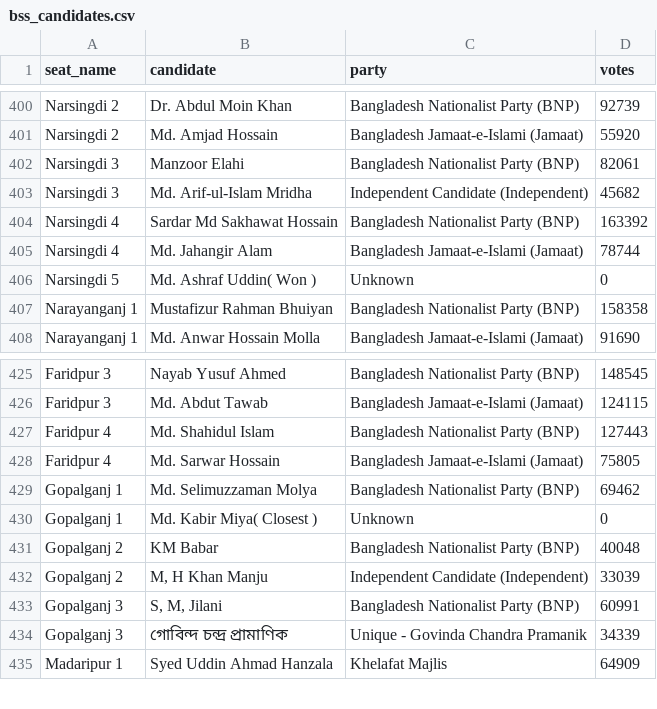
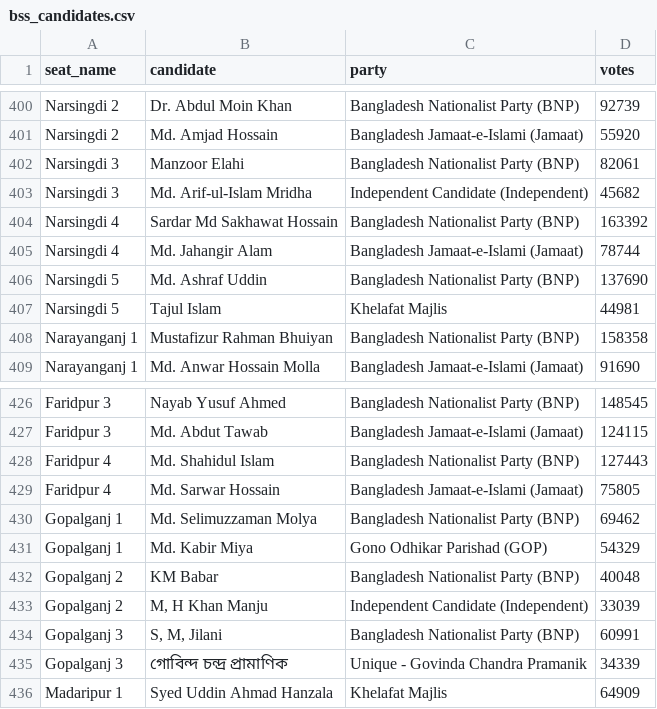
Before and after one commit to SMANahian/ElectionMap, a CSV file: pipeline/bss_candidates.csv, drawn as a sheet; only a part is shown, gaps mark what is left out; removed rows and columns are numbered as before the commit, all else as after; the diff names each change by its address in the sheet, - before the commit and + after, or states it on an @@ line.

```diff
--- a/pipeline/bss_candidates.csv
+++ b/pipeline/bss_candidates.csv
-row 406: Narsingdi 5 | Md. Ashraf Uddin( Won ) | Unknown | 0
+row 406: Narsingdi 5 | Md. Ashraf Uddin | Bangladesh Nationalist Party (BNP) | 137690
+row 407: Narsingdi 5 | Tajul Islam | Khelafat Majlis | 44981
-row 430: Gopalganj 1 | Md. Kabir Miya( Closest ) | Unknown | 0
+row 431: Gopalganj 1 | Md. Kabir Miya | Gono Odhikar Parishad (GOP) | 54329
```
Also changed, not shown: pipeline/combined_candidates.csv, pipeline/constituency_wide.csv, 5 other files.
